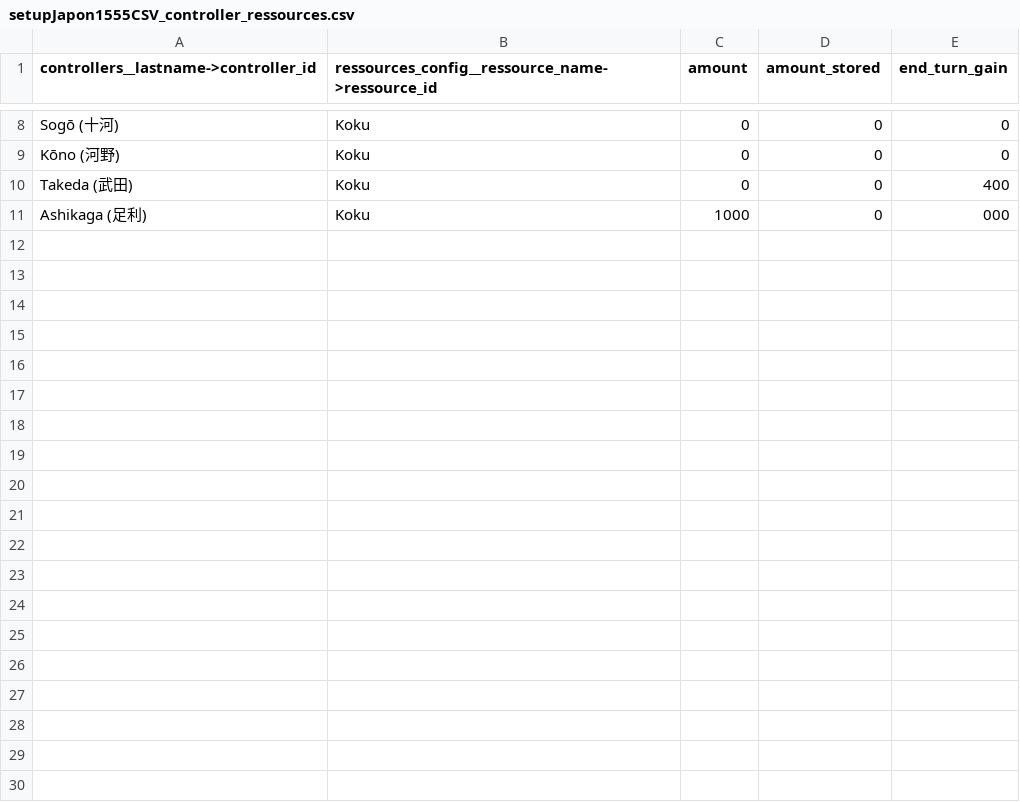
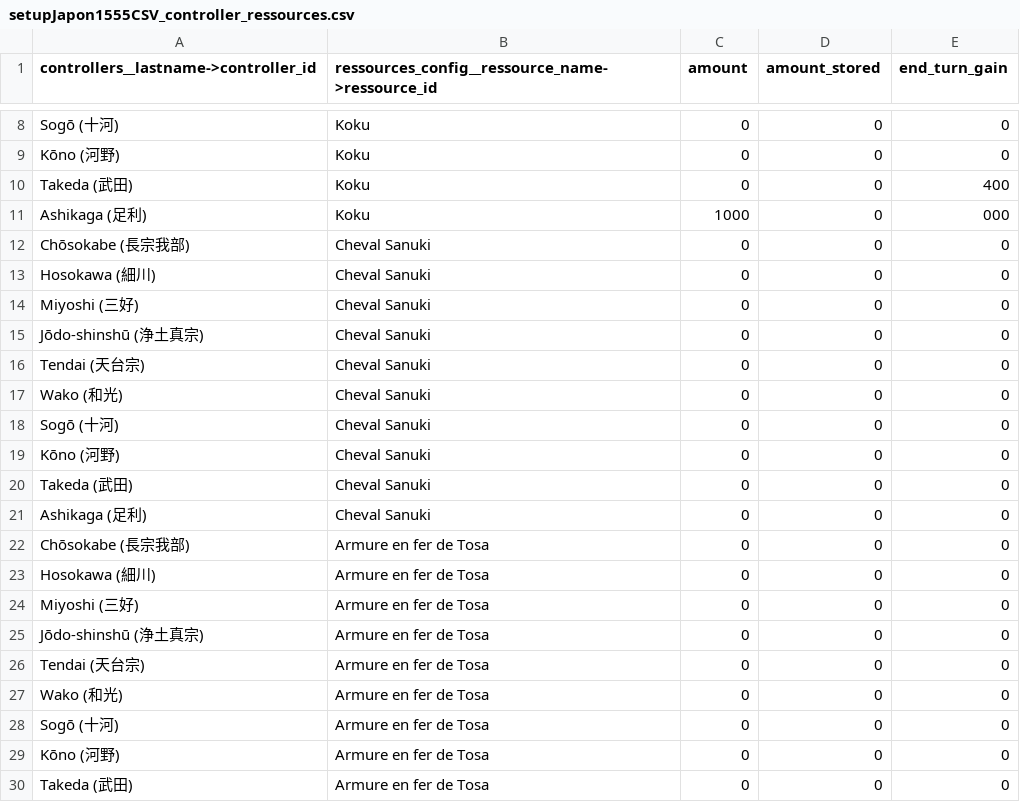
Before and after one commit to Edward-Croc/RPGConquestGame, a CSV file: var/csv/setupJapon1555CSV_controller_ressources.csv, drawn as a sheet; only a part is shown, gaps mark what is left out; the diff covers the shown part only.

```diff
--- a/var/csv/setupJapon1555CSV_controller_ressources.csv
+++ b/var/csv/setupJapon1555CSV_controller_ressources.csv
@@ -11 +11,20 @@ Takeda (武田),Koku,0,0,400
 Ashikaga (足利),Koku,1000,0,000
+Chōsokabe (長宗我部),Cheval Sanuki,0,0,0
+Hosokawa (細川),Cheval Sanuki,0,0,0
+Miyoshi (三好),Cheval Sanuki,0,0,0
+Jōdo-shinshū (浄土真宗),Cheval Sanuki,0,0,0
+Tendai (天台宗),Cheval Sanuki,0,0,0
+Wako (和光),Cheval Sanuki,0,0,0
+Sogō (十河),Cheval Sanuki,0,0,0
+Kōno (河野),Cheval Sanuki,0,0,0
+Takeda (武田),Cheval Sanuki,0,0,0
+Ashikaga (足利),Cheval Sanuki,0,0,0
+Chōsokabe (長宗我部),Armure en fer de Tosa,0,0,0
+Hosokawa (細川),Armure en fer de Tosa,0,0,0
+Miyoshi (三好),Armure en fer de Tosa,0,0,0
+Jōdo-shinshū (浄土真宗),Armure en fer de Tosa,0,0,0
+Tendai (天台宗),Armure en fer de Tosa,0,0,0
+Wako (和光),Armure en fer de Tosa,0,0,0
+Sogō (十河),Armure en fer de Tosa,0,0,0
+Kōno (河野),Armure en fer de Tosa,0,0,0
+Takeda (武田),Armure en fer de Tosa,0,0,0
```
Also changed, not shown: 21 added rows elsewhere in this file, var/csv/setupJapon1555CSV_ressources_config.csv, var/csv/setupJapon1555CSV_transformations.csv, 4 other files.
